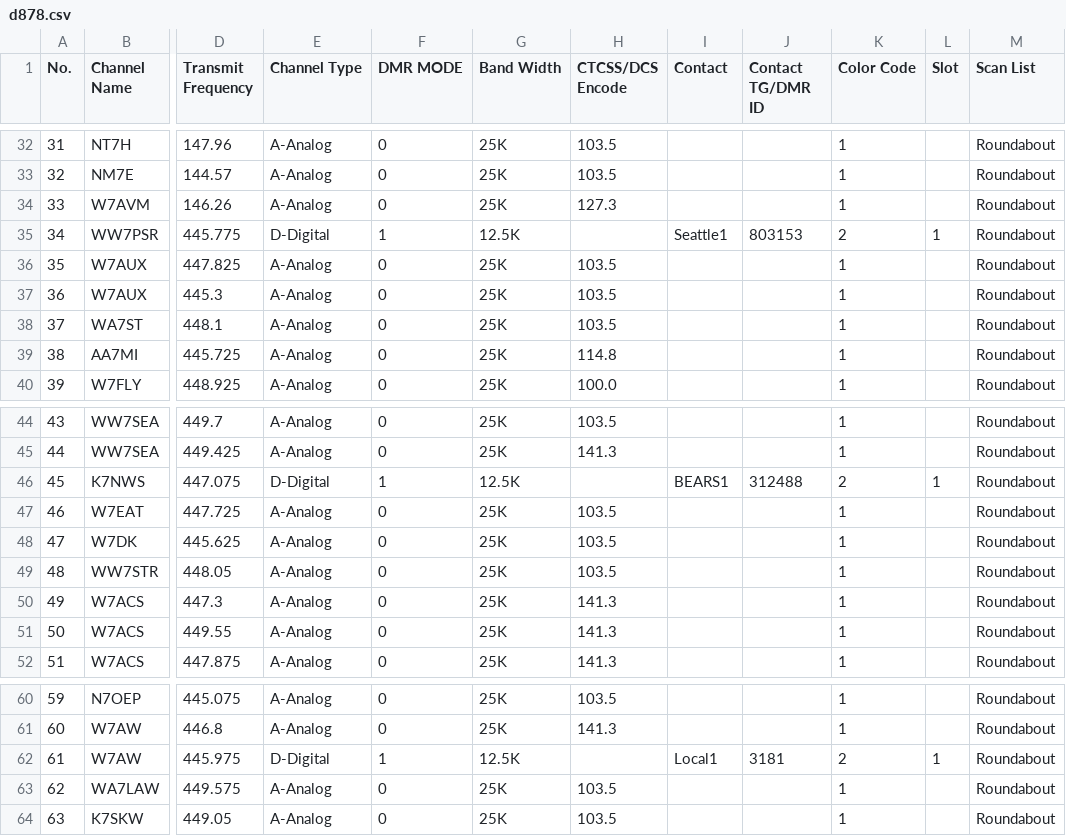
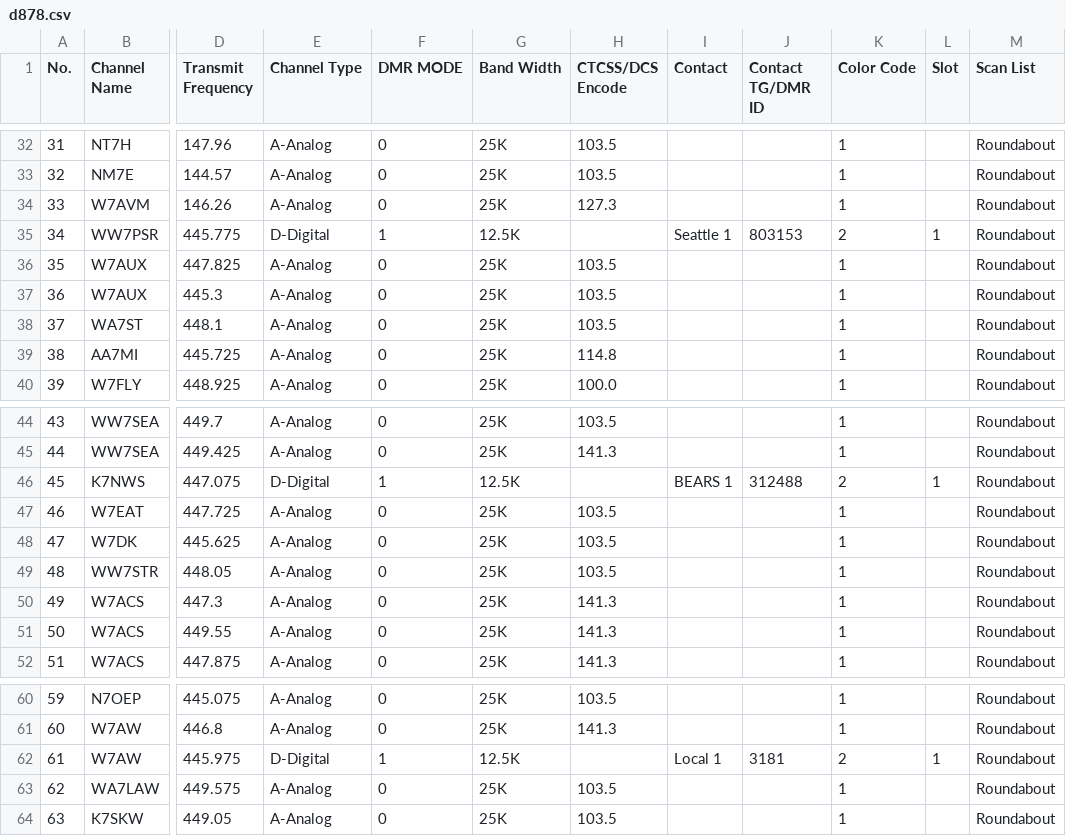
Before and after one commit to QCaudron/repeater_roundabout, a CSV file: assets/programming_files/d878.csv, drawn as a sheet; only a part is shown, gaps mark what is left out; the diff names each change by its address in the sheet, - before the commit and + after, or states it on an @@ line.

Commit message:
Space talk-group name

```diff
--- a/assets/programming_files/d878.csv
+++ b/assets/programming_files/d878.csv
-I35 (Contact): Seattle1
+I35 (Contact): Seattle 1
-I46 (Contact): BEARS1
+I46 (Contact): BEARS 1
-I62 (Contact): Local1
+I62 (Contact): Local 1
```
Also changed, not shown: 3 other files.
